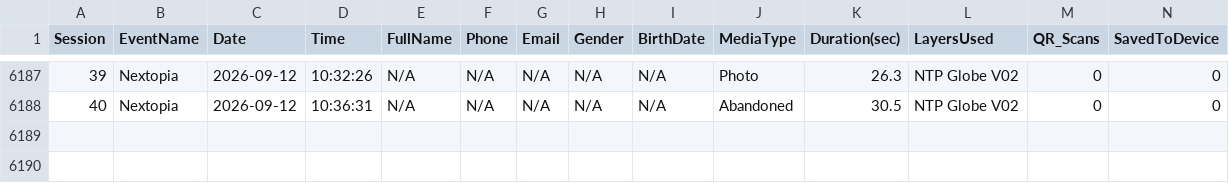
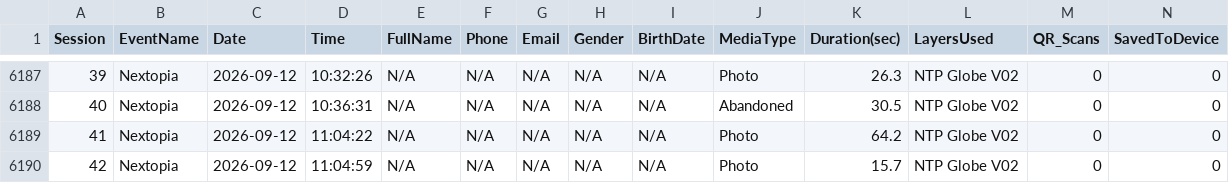
Before and after one commit to manonlichSmallgoodstudio/booth-dashboard, a CSV file: data/booth_stats.csv, drawn as a sheet; only a part is shown, gaps mark what is left out; rows hold the shown columns only; the diff names each change by its address in the sheet, - before the commit and + after, or states it on an @@ line.

Commit message:
update booth_stats.csv — 6189 rows

```diff
--- a/data/booth_stats.csv
+++ b/data/booth_stats.csv
+row 6189: 41 | Nextopia | 2026-09-12 | 11:04:22 | N/A | N/A | N/A | N/A | N/A | Photo | 64.2 | NTP Globe V02 | 0 | 0
+row 6190: 42 | Nextopia | 2026-09-12 | 11:04:59 | N/A | N/A | N/A | N/A | N/A | Photo | 15.7 | NTP Globe V02 | 0 | 0
```
